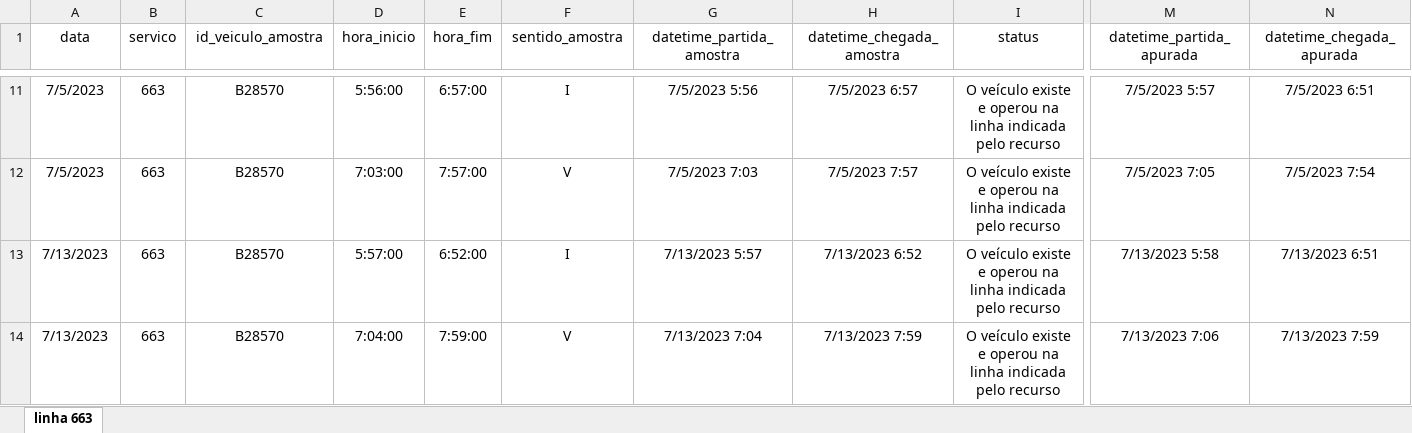
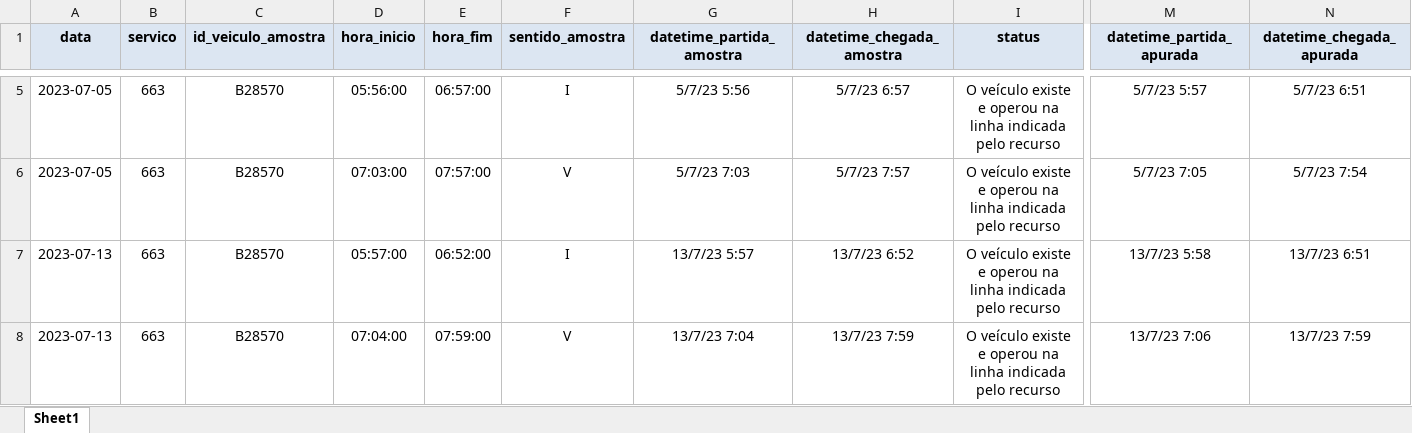
Before and after one commit to RJ-SMTR/subsidio_recursos, an Excel workbook: SMTR202212006620_663_2022_12_16/data/output/analise_amostra_pre_solucao_formatado.xlsx, sheet Sheet1, drawn as a sheet; only a part is shown, gaps mark what is left out; values as stored, in another font and other column widths than the file's, no borders; addresses are those after the commit; the diff covers the shown part only; the diff names each change by its address in the sheet, - before the commit and + after, or states it on an @@ line.

```diff
--- a/SMTR202212006620_663_2022_12_16/data/output/analise_amostra_pre_solucao_formatado.xlsx (sheet Sheet1)
+++ b/SMTR202212006620_663_2022_12_16/data/output/analise_amostra_pre_solucao_formatado.xlsx (sheet Sheet1)
-sheet tab: linha 663
+sheet tab: Sheet1
@@ A1:N1 fill: none → #DCE6F2, bold: off → on @@
-A5:A6 (data): 7/5/2023
+A5:A6 (data): 2023-07-05
-D5 (hora_inicio): 5:56:00
+D5 (hora_inicio): 05:56:00
-E5 (hora_fim): 6:57:00
+E5 (hora_fim): 06:57:00
-G5 (datetime_partida_amostra): 7/5/2023 5:56
+G5 (datetime_partida_amostra): 5/7/23 5:56
-H5 (datetime_chegada_amostra): 7/5/2023 6:57
+H5 (datetime_chegada_amostra): 5/7/23 6:57
-M5 (datetime_partida_apurada): 7/5/2023 5:57
+M5 (datetime_partida_apurada): 5/7/23 5:57
-N5 (datetime_chegada_apurada): 7/5/2023 6:51
+N5 (datetime_chegada_apurada): 5/7/23 6:51
-D6 (hora_inicio): 7:03:00
+D6 (hora_inicio): 07:03:00
-E6 (hora_fim): 7:57:00
+E6 (hora_fim): 07:57:00
-G6 (datetime_partida_amostra): 7/5/2023 7:03
+G6 (datetime_partida_amostra): 5/7/23 7:03
-H6 (datetime_chegada_amostra): 7/5/2023 7:57
+H6 (datetime_chegada_amostra): 5/7/23 7:57
-M6 (datetime_partida_apurada): 7/5/2023 7:05
+M6 (datetime_partida_apurada): 5/7/23 7:05
-N6 (datetime_chegada_apurada): 7/5/2023 7:54
+N6 (datetime_chegada_apurada): 5/7/23 7:54
-A7:A8 (data): 7/13/2023
+A7:A8 (data): 2023-07-13
-D7 (hora_inicio): 5:57:00
+D7 (hora_inicio): 05:57:00
-E7 (hora_fim): 6:52:00
+E7 (hora_fim): 06:52:00
-G7 (datetime_partida_amostra): 7/13/2023 5:57
+G7 (datetime_partida_amostra): 13/7/23 5:57
-H7 (datetime_chegada_amostra): 7/13/2023 6:52
+H7 (datetime_chegada_amostra): 13/7/23 6:52
-M7 (datetime_partida_apurada): 7/13/2023 5:58
+M7 (datetime_partida_apurada): 13/7/23 5:58
-N7 (datetime_chegada_apurada): 7/13/2023 6:51
+N7 (datetime_chegada_apurada): 13/7/23 6:51
-D8 (hora_inicio): 7:04:00
+D8 (hora_inicio): 07:04:00
-E8 (hora_fim): 7:59:00
+E8 (hora_fim): 07:59:00
-G8 (datetime_partida_amostra): 7/13/2023 7:04
+G8 (datetime_partida_amostra): 13/7/23 7:04
-H8 (datetime_chegada_amostra): 7/13/2023 7:59
+H8 (datetime_chegada_amostra): 13/7/23 7:59
-M8 (datetime_partida_apurada): 7/13/2023 7:06
+M8 (datetime_partida_apurada): 13/7/23 7:06
-N8 (datetime_chegada_apurada): 7/13/2023 7:59
+N8 (datetime_chegada_apurada): 13/7/23 7:59
```
Also changed, not shown: 6 added rows, 6 removed rows, 91 edited cells and cell formats elsewhere in this sheet, 15 other files.
